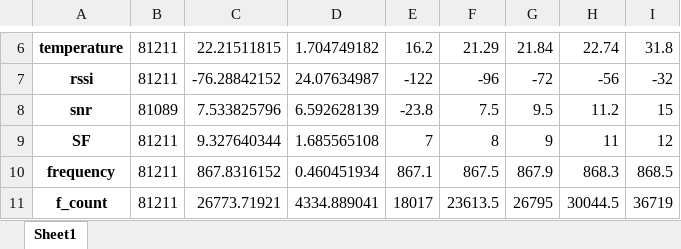
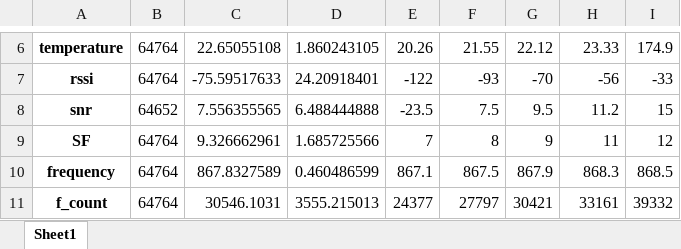
Before and after one commit to nahshonmokua/LoRaWAN-Indoor-Path-Loss-Modelling-with-MultiWall-Environment-Factors, an Excel workbook: statistical_description.xlsx, sheet Sheet1, drawn as a sheet; only a part is shown, gaps mark what is left out; values as stored, in another font and other column widths than the file's, no borders; the diff covers the shown part only; the diff names each change by its address in the sheet, - before the commit and + after, or states it on an @@ line.

Commit message:
Data Cleaning - Isolation Forest in the House

```diff
--- a/statistical_description.xlsx (sheet Sheet1)
+++ b/statistical_description.xlsx (sheet Sheet1)
-B6:B7: 81211
+B6:B7: 64764
-C6: 22.21511815
+C6: 22.65055108
-D6: 1.704749182
+D6: 1.860243105
-E6: 16.2
+E6: 20.26
-F6: 21.29
+F6: 21.55
-G6: 21.84
+G6: 22.12
-H6: 22.74
+H6: 23.33
-I6: 31.8
+I6: 174.9
-C7: -76.28842152
+C7: -75.59517633
-D7: 24.07634987
+D7: 24.20918401
-F7: -96
+F7: -93
-G7: -72
+G7: -70
-I7: -32
+I7: -33
-B8: 81089
+B8: 64652
-C8: 7.533825796
+C8: 7.556355565
-D8: 6.592628139
+D8: 6.488444888
-E8: -23.8
+E8: -23.5
-B9:B11: 81211
+B9:B11: 64764
-C9: 9.327640344
+C9: 9.326662961
-D9: 1.685565108
+D9: 1.685725566
-C10: 867.8316152
+C10: 867.8327589
-D10: 0.460451934
+D10: 0.460486599
-C11: 26773.71921
+C11: 30546.1031
-D11: 4334.889041
+D11: 3555.215013
-E11: 18017
+E11: 24377
-F11: 23613.5
+F11: 27797
-G11: 26795
+G11: 30421
-H11: 30044.5
+H11: 33161
-I11: 36719
+I11: 39332
```
Also changed, not shown: 69 edited cells elsewhere in this sheet, 6 other files.
